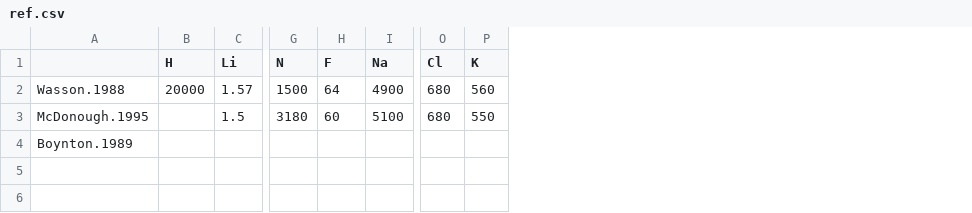
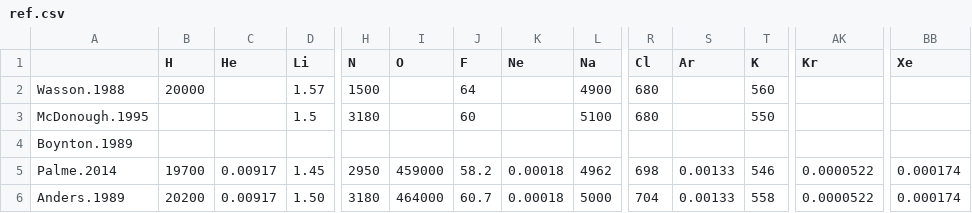
Before and after one commit to yyachi/chelyabinsk, a CSV file: inst/extdata/ref.csv, drawn as a sheet; only a part is shown, gaps mark what is left out; rows hold the shown columns only; the diff names each change by its address in the sheet, - before the commit and + after, or states it on an @@ line.

```diff
--- a/inst/extdata/ref.csv
+++ b/inst/extdata/ref.csv
+column C (He), empty
+column I (O), empty
+column K (Ne), empty
+column S (Ar), empty
+column AK (Kr), empty
+column BB (Xe), empty
+row 5: Palme.2014 | 19700 | 0.00917 | 1.45 | 2950 | 459000 | 58.2 | 0.00018 | 4962 | 698 | 0.00133 | 546 | 0.0000522 | 0.000174
+row 6: Anders.1989 | 20200 | 0.00917 | 1.50 | 3180 | 464000 | 60.7 | 0.00018 | 5000 | 704 | 0.00133 | 558 | 0.0000522 | 0.000174
```
Also changed, not shown: 4 other files.
